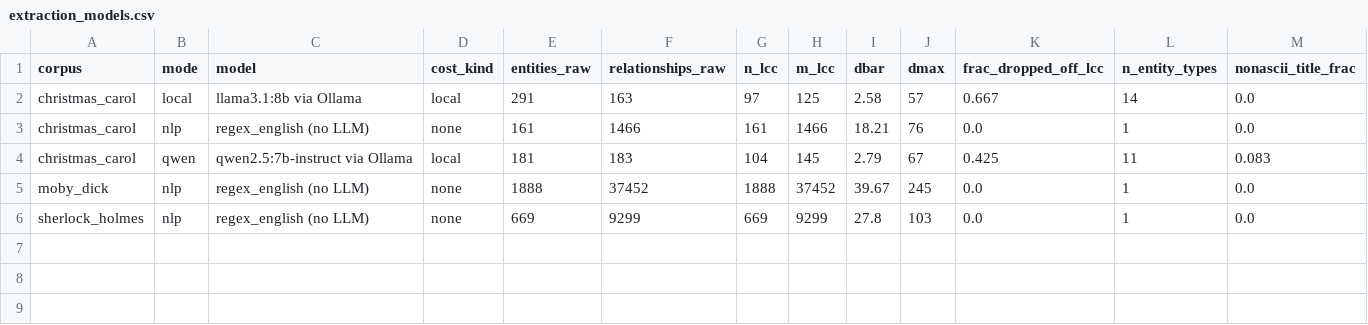
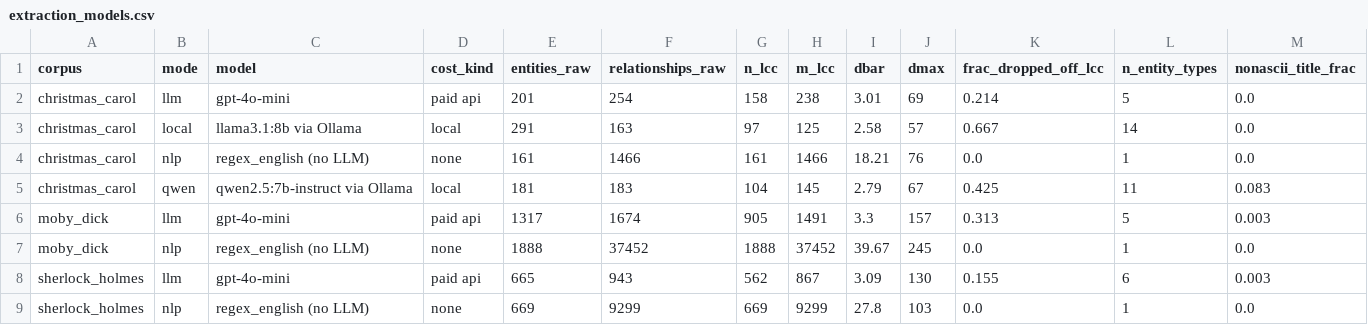
Before and after one commit to DA25M014/graphrag-extractor-effects, a CSV file: results/extraction_models.csv, drawn as a sheet; the diff names each change by its address in the sheet, - before the commit and + after, or states it on an @@ line.

```diff
--- a/results/extraction_models.csv
+++ b/results/extraction_models.csv
+row 2: christmas_carol | llm | gpt-4o-mini | paid api | 201 | 254 | 158 | 238 | 3.01 | 69 | 0.214 | 5 | 0.0
+row 6: moby_dick | llm | gpt-4o-mini | paid api | 1317 | 1674 | 905 | 1491 | 3.3 | 157 | 0.313 | 5 | 0.003
+row 8: sherlock_holmes | llm | gpt-4o-mini | paid api | 665 | 943 | 562 | 867 | 3.09 | 130 | 0.155 | 6 | 0.003
```
Also changed, not shown: 5 other files.
